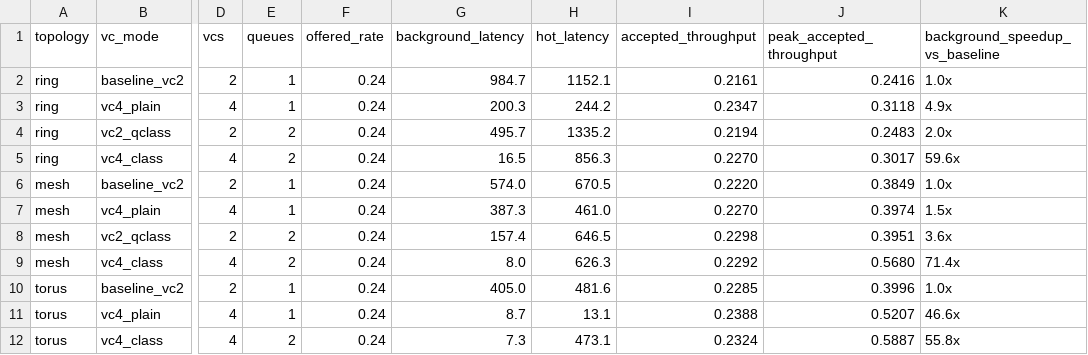
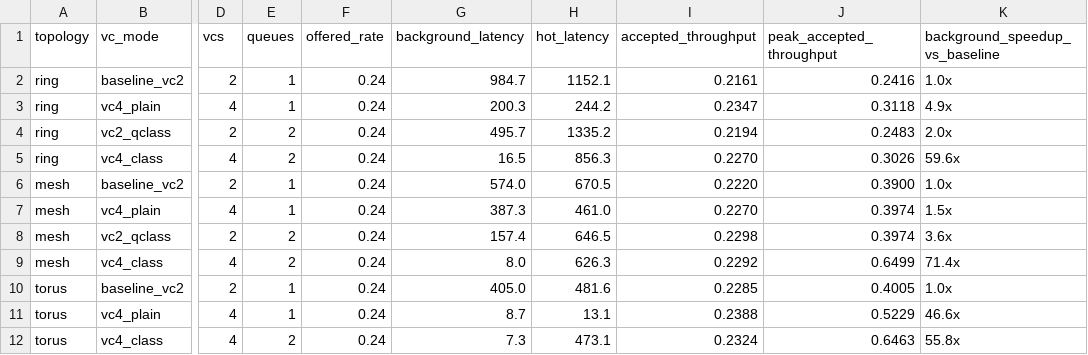
Before and after one commit to somuahes/CPEN438-Project13-Group1, a CSV file: results/processed/week3_innovation_table.csv, drawn as a sheet; only a part is shown, gaps mark what is left out; the diff names each change by its address in the sheet, - before the commit and + after, or states it on an @@ line.

```diff
--- a/results/processed/week3_innovation_table.csv
+++ b/results/processed/week3_innovation_table.csv
-J5 (peak_accepted_throughput): 0.3017
+J5 (peak_accepted_throughput): 0.3026
-J6 (peak_accepted_throughput): 0.3849
+J6 (peak_accepted_throughput): 0.3900
-J8 (peak_accepted_throughput): 0.3951
+J8 (peak_accepted_throughput): 0.3974
-J9 (peak_accepted_throughput): 0.5680
+J9 (peak_accepted_throughput): 0.6499
-J10 (peak_accepted_throughput): 0.3996
+J10 (peak_accepted_throughput): 0.4005
-J11 (peak_accepted_throughput): 0.5207
+J11 (peak_accepted_throughput): 0.5229
-J12 (peak_accepted_throughput): 0.5887
+J12 (peak_accepted_throughput): 0.6463
```
Also changed, not shown: results/processed/week3_model_vs_measured.csv, results/processed/week3_results_table.csv, 19 other files.
